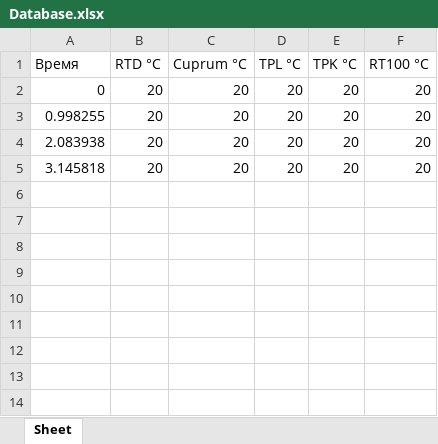
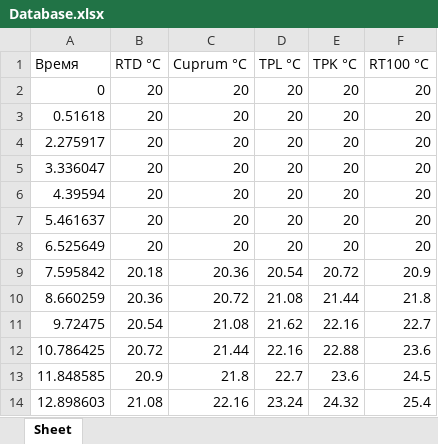
Before and after one commit to GHDVLP/TemperatureSensors, an Excel workbook: Database.xlsx, sheet Sheet, drawn as a sheet; values as stored, in another font and other column widths than the file's, no borders; the diff names each change by its address in the sheet, - before the commit and + after, or states it on an @@ line.

```diff
--- a/Database.xlsx (sheet Sheet)
+++ b/Database.xlsx (sheet Sheet)
-A3 (Время): 0.998255
+A3 (Время): 0.51618
-A4 (Время): 2.083938
+A4 (Время): 2.275917
-A5 (Время): 3.145818
+A5 (Время): 3.336047
+row 6: 4.39594 | 20 | 20 | 20 | 20 | 20
+row 7: 5.461637 | 20 | 20 | 20 | 20 | 20
+row 8: 6.525649 | 20 | 20 | 20 | 20 | 20
+row 9: 7.595842 | 20.18 | 20.36 | 20.54 | 20.72 | 20.9
+row 10: 8.660259 | 20.36 | 20.72 | 21.08 | 21.44 | 21.8
+row 11: 9.72475 | 20.54 | 21.08 | 21.62 | 22.16 | 22.7
+row 12: 10.786425 | 20.72 | 21.44 | 22.16 | 22.88 | 23.6
+row 13: 11.848585 | 20.9 | 21.8 | 22.7 | 23.6 | 24.5
+row 14: 12.898603 | 21.08 | 22.16 | 23.24 | 24.32 | 25.4
```
Also changed, not shown: 2 other files.
